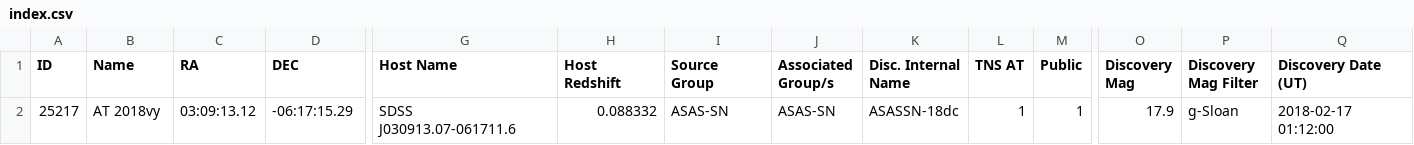
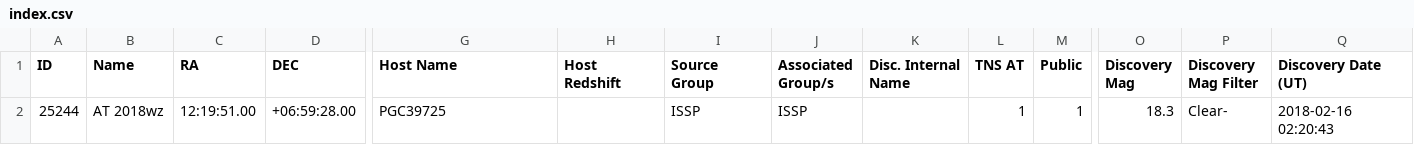
Before and after one commit to astrocatalogs/tde-external, a CSV file: TNS/index.csv, drawn as a sheet; only a part is shown, gaps mark what is left out; removed rows and columns are numbered as before the commit, all else as after; rows hold the shown columns only; the diff names each change by its address in the sheet, - before the commit and + after, or states it on an @@ line.

```diff
--- a/TNS/index.csv
+++ b/TNS/index.csv
-row 2: 25217 | AT 2018vy | 03:09:13.12 | -06:17:15.29 | SDSS J030913.07-061711.6 | 0.088332 | ASAS-SN | ASAS-SN | ASASSN-18dc | 1 | 1 | 17.9 | g-Sloan | 2018-02-17 01:12:00
+row 2: 25244 | AT 2018wz | 12:19:51.00 | +06:59:28.00 | PGC39725 |  | ISSP | ISSP |  | 1 | 1 | 18.3 | Clear- | 2018-02-16 02:20:43
```
Also changed, not shown: TNS/page-18.csv, TNS/page-19.csv, 4 other files.
